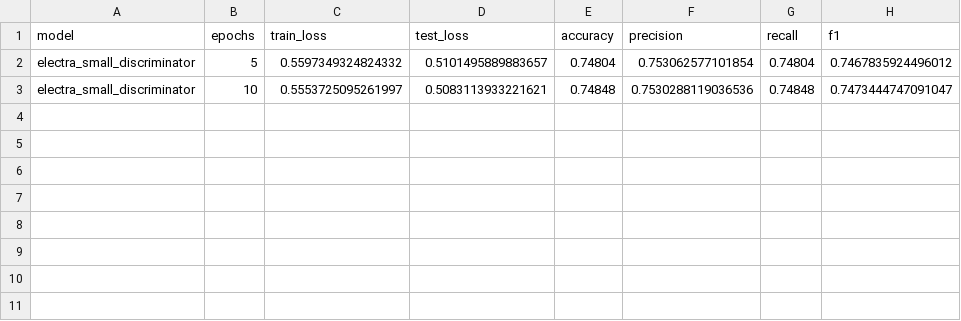
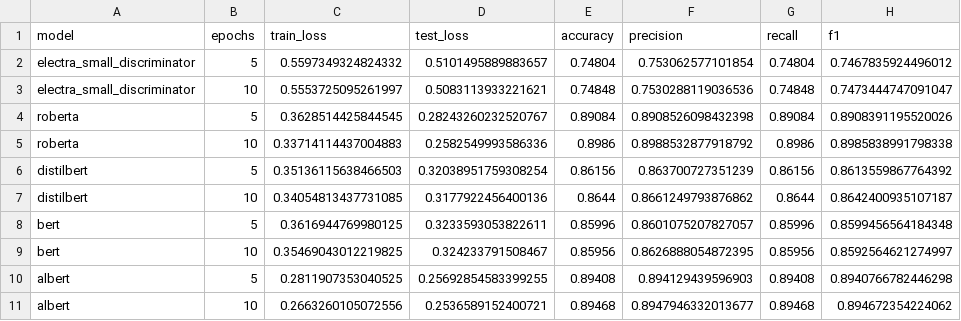
Before and after one commit to p10rahulm/causal-vs-correlated-classification, a CSV file: outputs/imdb_sentiment_classifier_naive_baseline/results_20250103_161244.csv, drawn as a sheet; the diff names each change by its address in the sheet, - before the commit and + after, or states it on an @@ line.

```diff
--- a/outputs/imdb_sentiment_classifier_naive_baseline/results_20250103_161244.csv
+++ b/outputs/imdb_sentiment_classifier_naive_baseline/results_20250103_161244.csv
+row 4: roberta | 5 | 0.3628514425844545 | 0.28243260232520767 | 0.89084 | 0.8908526098432398 | 0.89084 | 0.8908391195520026
+row 5: roberta | 10 | 0.33714114437004883 | 0.2582549993586336 | 0.8986 | 0.8988532877918792 | 0.8986 | 0.8985838991798338
+row 6: distilbert | 5 | 0.35136115638466503 | 0.32038951759308254 | 0.86156 | 0.863700727351239 | 0.86156 | 0.8613559867764392
+row 7: distilbert | 10 | 0.34054813437731085 | 0.3177922456400136 | 0.8644 | 0.8661249793876862 | 0.8644 | 0.8642400935107187
+row 8: bert | 5 | 0.3616944769980125 | 0.3233593053822611 | 0.85996 | 0.8601075207827057 | 0.85996 | 0.8599456564184348
+row 9: bert | 10 | 0.35469043012219825 | 0.324233791508467 | 0.85956 | 0.8626888054872395 | 0.85956 | 0.8592564621274997
+row 10: albert | 5 | 0.2811907353040525 | 0.25692854583399255 | 0.89408 | 0.894129439596903 | 0.89408 | 0.8940766782446298
+row 11: albert | 10 | 0.2663260105072556 | 0.2536589152400721 | 0.89468 | 0.8947946332013677 | 0.89468 | 0.894672354224062
```
Also changed, not shown: 13 other files.
